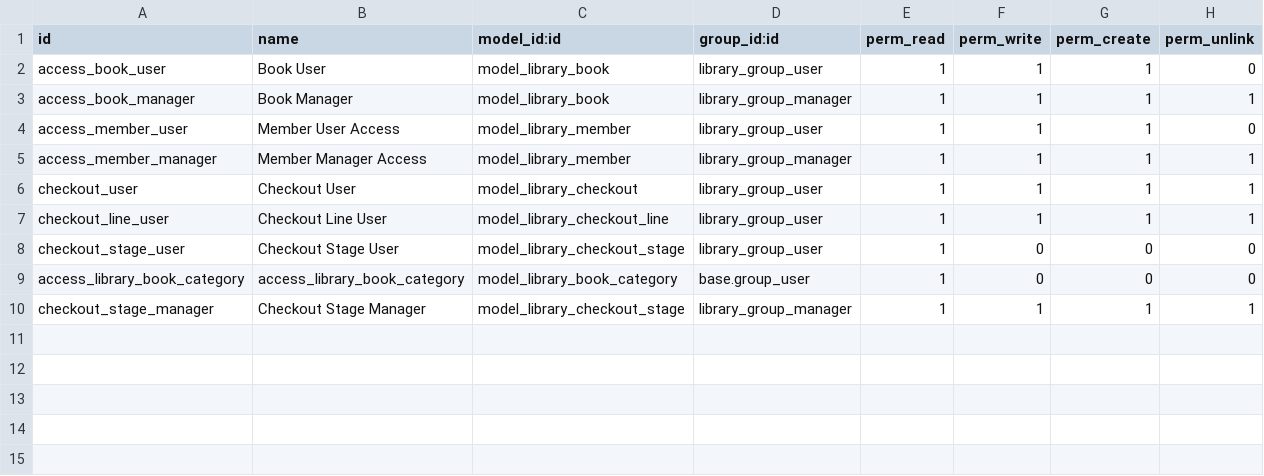
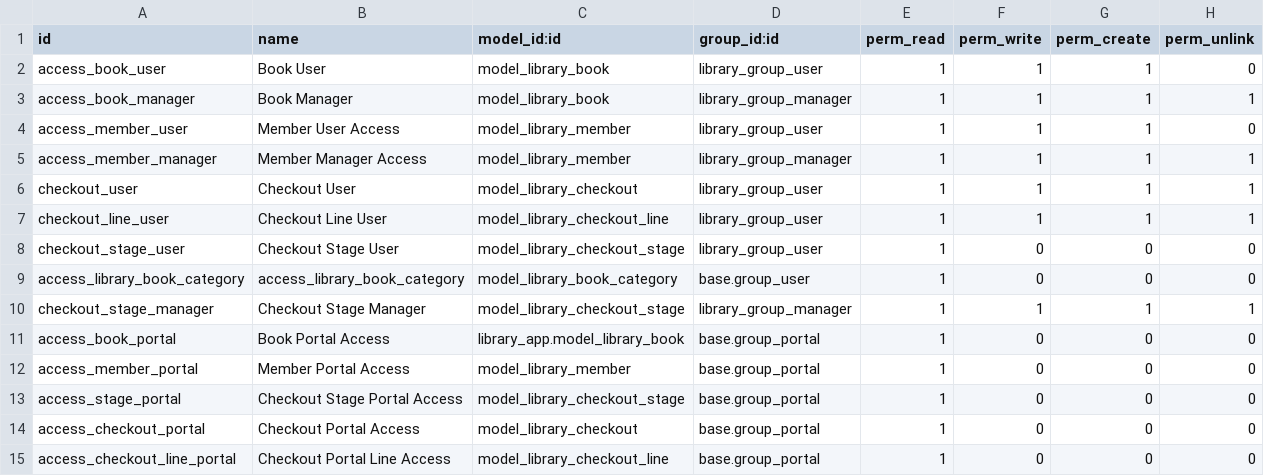
Before and after one commit to azisyulianas/library, a CSV file: library_app/security/ir.model.access.csv, drawn as a sheet; the diff names each change by its address in the sheet, - before the commit and + after, or states it on an @@ line.

Commit message:
refactory library_portal to library_app

```diff
--- a/library_app/security/ir.model.access.csv
+++ b/library_app/security/ir.model.access.csv
+row 11: access_book_portal | Book Portal Access | library_app.model_library_book | base.group_portal | 1 | 0 | 0 | 0
+row 12: access_member_portal | Member Portal Access | model_library_member | base.group_portal | 1 | 0 | 0 | 0
+row 13: access_stage_portal | Checkout Stage Portal Access | model_library_checkout_stage | base.group_portal | 1 | 0 | 0 | 0
+row 14: access_checkout_portal | Checkout Portal Access | model_library_checkout | base.group_portal | 1 | 0 | 0 | 0
+row 15: access_checkout_line_portal | Checkout Portal Line Access | model_library_checkout_line | base.group_portal | 1 | 0 | 0 | 0
```
Also changed, not shown: 14 other files.
